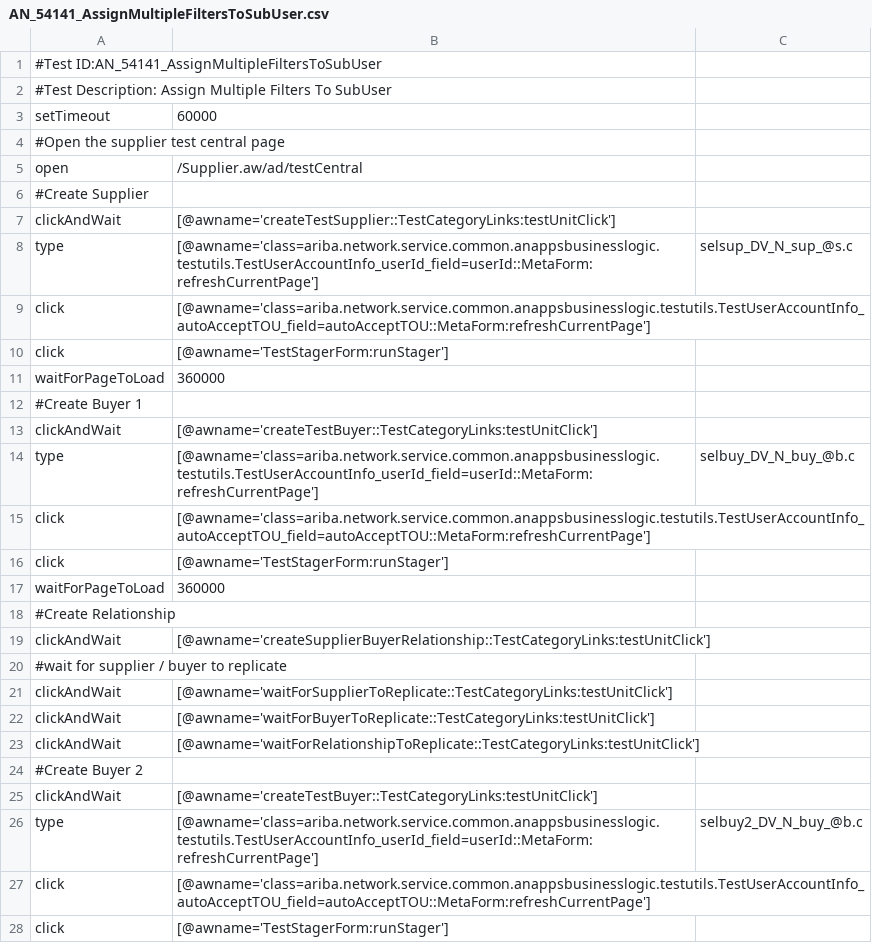
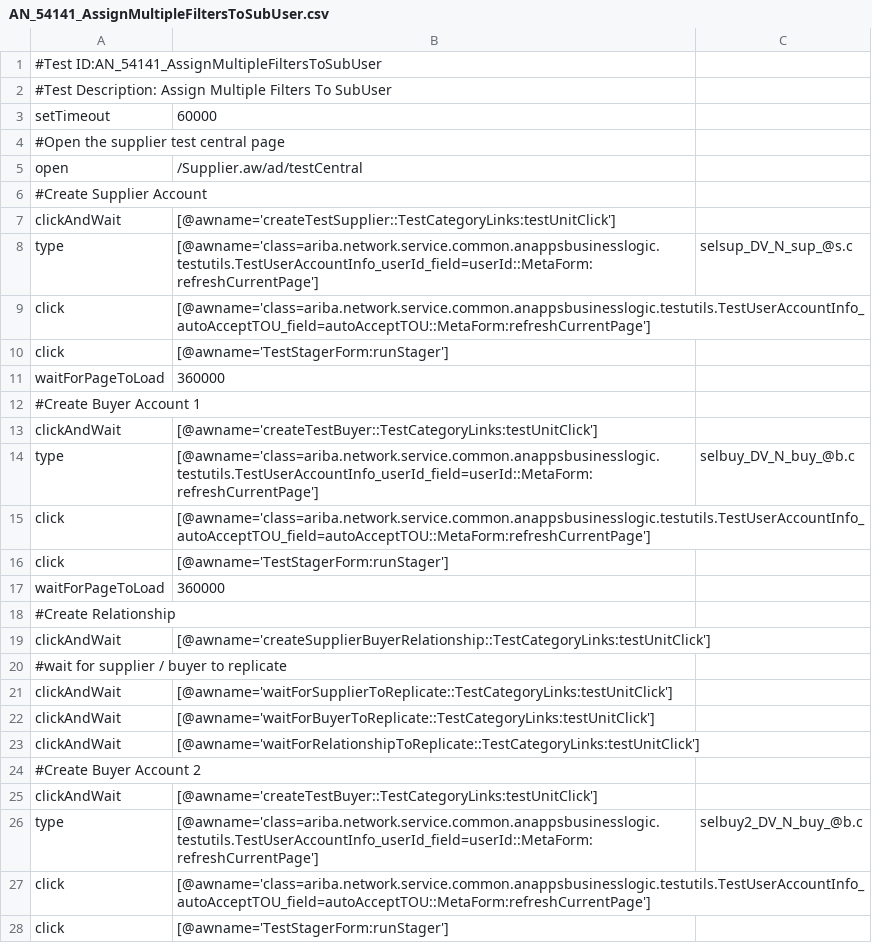
Before and after one commit to akhileshkumarverma/MySeleniumWork, a CSV file: SearchFilter/AN_54141_AssignMultipleFiltersToSubUser.csv, drawn as a sheet; only a part is shown.

Commit message:
Modifying some descriptin

```diff
--- a/SearchFilter/AN_54141_AssignMultipleFiltersToSubUser.csv
+++ b/SearchFilter/AN_54141_AssignMultipleFiltersToSubUser.csv
@@ -5,3 +5,3 @@
 "open","/Supplier.aw/ad/testCentral",""
-#Create Supplier
+#Create Supplier Account
 "clickAndWait","[@awname='createTestSupplier::TestCategoryLinks:testUnitClick']",""
@@ -11,3 +11,3 @@
 "waitForPageToLoad","360000",""
-#Create Buyer 1
+#Create Buyer Account 1
 "clickAndWait","[@awname='createTestBuyer::TestCategoryLinks:testUnitClick']",""
@@ -23,3 +23,3 @@
 "clickAndWait","[@awname='waitForRelationshipToReplicate::TestCategoryLinks:testUnitClick']",""
-#Create Buyer 2
+#Create Buyer Account 2
 "clickAndWait","[@awname='createTestBuyer::TestCategoryLinks:testUnitClick']",""
```
